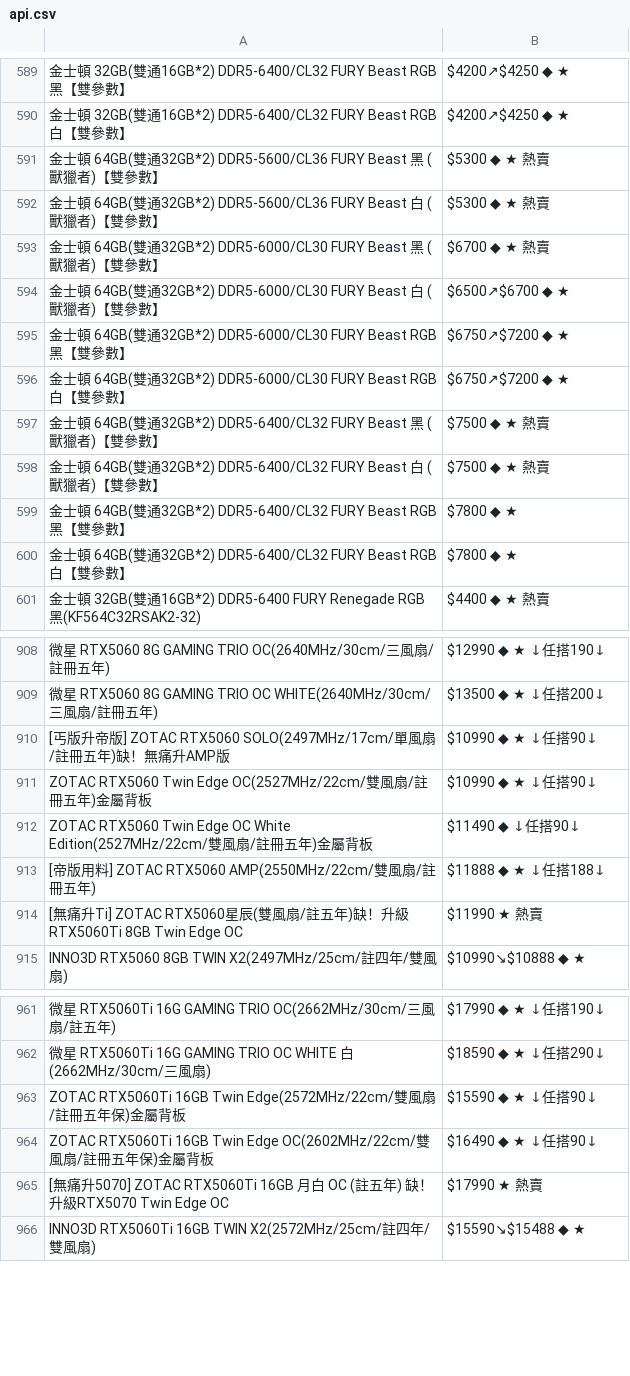
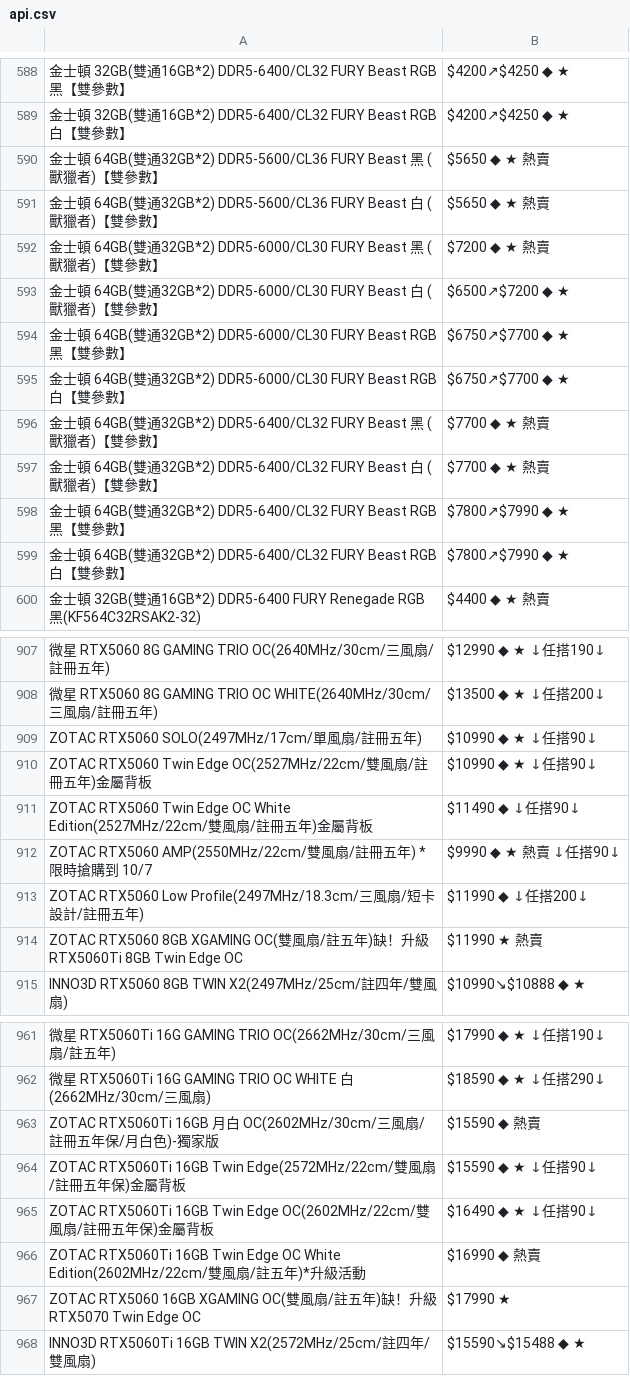
Before and after one commit to suouwang/ops_mid, a CSV file: api.csv, drawn as a sheet; only a part is shown, gaps mark what is left out; removed rows and columns are numbered as before the commit, all else as after; the diff covers the shown part only; the diff names each change by its address in the sheet, - before the commit and + after, or states it on an @@ line.

```diff
--- a/api.csv
+++ b/api.csv
-B590:B591: $5300 ◆ ★ 熱賣
+B590:B591: $5650 ◆ ★ 熱賣
-B592: $6700 ◆ ★ 熱賣
+B592: $7200 ◆ ★ 熱賣
-B593: $6500↗$6700 ◆ ★
+B593: $6500↗$7200 ◆ ★
-B594:B595: $6750↗$7200 ◆ ★
+B594:B595: $6750↗$7700 ◆ ★
-B596:B597: $7500 ◆ ★ 熱賣
+B596:B597: $7700 ◆ ★ 熱賣
-B598:B599: $7800 ◆ ★
+B598:B599: $7800↗$7990 ◆ ★
-A909: [丐版升帝版] ZOTAC RTX5060 SOLO(2497MHz/17cm/單風扇/註冊五年)缺！無痛升AMP版
+A909: ZOTAC RTX5060 SOLO(2497MHz/17cm/單風扇/註冊五年)
-row 913: [帝版用料] ZOTAC RTX5060 AMP(2550MHz/22cm/雙風扇/註冊五年) | $11888 ◆ ★ ↓任搭188↓
+row 912: ZOTAC RTX5060 AMP(2550MHz/22cm/雙風扇/註冊五年) *限時搶購到 10/7 | $9990 ◆ ★ 熱賣 ↓任搭90↓
+row 913: ZOTAC RTX5060 Low Profile(2497MHz/18.3cm/三風扇/短卡設計/註冊五年) | $11990 ◆ ↓任搭200↓
-A914: [無痛升Ti] ZOTAC RTX5060星辰(雙風扇/…
+A914: ZOTAC RTX5060 8GB XGAMING OC(雙風扇/…
+row 963: ZOTAC RTX5060Ti 16GB 月白 OC(2602MHz/30cm/三風扇/註冊五年保/月白色)-獨家版 | $15590 ◆ 熱賣
-row 965: [無痛升5070] ZOTAC RTX5060Ti 16GB 月白 OC (註五年) 缺！升級RTX5070 Twin Edge OC | $17990 ★ 熱賣
+row 966: ZOTAC RTX5060Ti 16GB Twin Edge OC White Edition(2602MHz/22cm/雙風扇/註五年)*升級活動 | $16990 ◆ 熱賣
+row 967: ZOTAC RTX5060 16GB XGAMING OC(雙風扇/註五年)缺！升級RTX5070 Twin Edge OC | $17990 ★
```
Also changed, not shown: 1 added row, 2 removed rows, 1 moved row and 28 edited cells elsewhere in this file, 1 other file.
